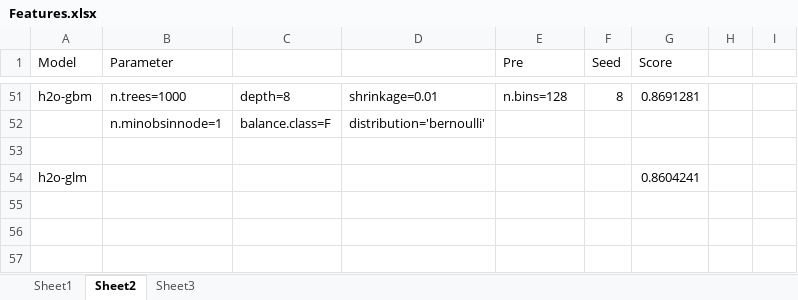
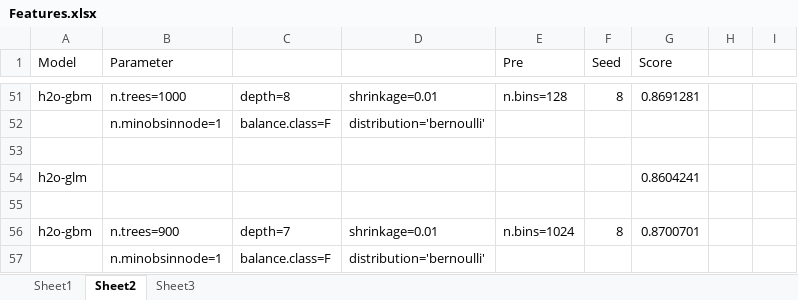
Before and after one commit to ivanliu1989/KDD2015, an Excel workbook: Features.xlsx, sheet Sheet2, drawn as a sheet; only a part is shown, gaps mark what is left out; values as stored, in another font and other column widths than the file's, no borders; the diff names each change by its address in the sheet, - before the commit and + after, or states it on an @@ line.

```diff
--- a/Features.xlsx (sheet Sheet2)
+++ b/Features.xlsx (sheet Sheet2)
+row 55: (empty)
+row 56: h2o-gbm | n.trees=900 | depth=7 | shrinkage=0.01 | n.bins=1024 | 8 | 0.8700701
+row 57:  | n.minobsinnode=1 | balance.class=F | distribution='bernoulli'
```
Also changed, not shown: 3 other files.
